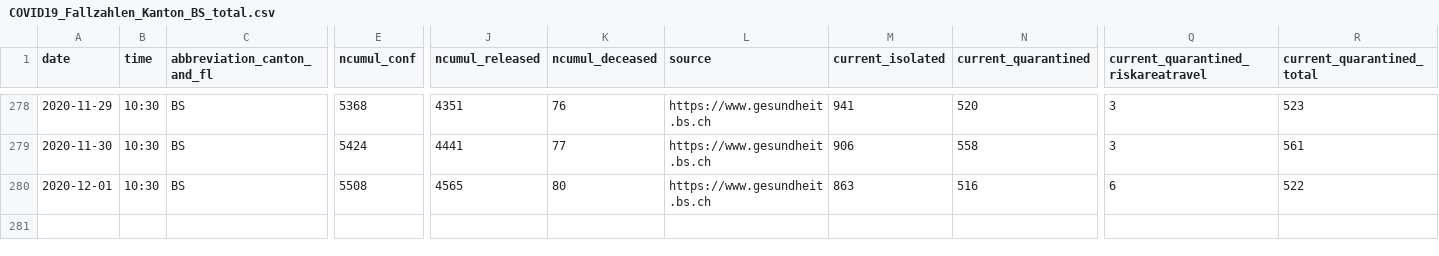
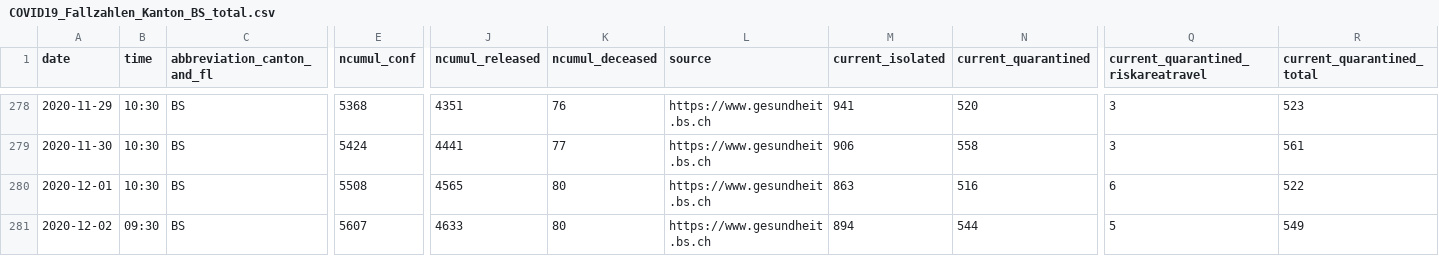
Before and after one commit to openZH/covid_19, a CSV file: fallzahlen_kanton_total_csv_v2/COVID19_Fallzahlen_Kanton_BS_total.csv, drawn as a sheet; only a part is shown, gaps mark what is left out; rows hold the shown columns only; the diff names each change by its address in the sheet, - before the commit and + after, or states it on an @@ line.

Commit message:
Update COVID19_Fallzahlen_Kanton_BS_total.csv
Add today's data for Basel-Stadt

```diff
--- a/fallzahlen_kanton_total_csv_v2/COVID19_Fallzahlen_Kanton_BS_total.csv
+++ b/fallzahlen_kanton_total_csv_v2/COVID19_Fallzahlen_Kanton_BS_total.csv
+row 281: 2020-12-02 | 09:30 | BS | 5607 | 4633 | 80 | https://www.gesundheit.bs.ch | 894 | 544 | 5 | 549
```
